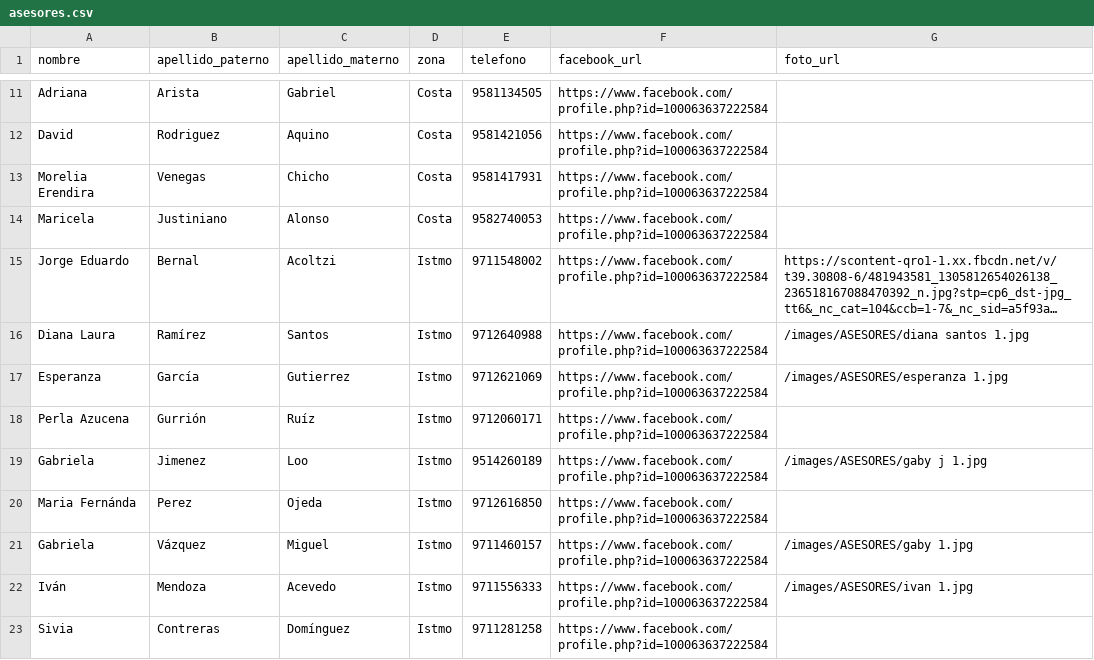
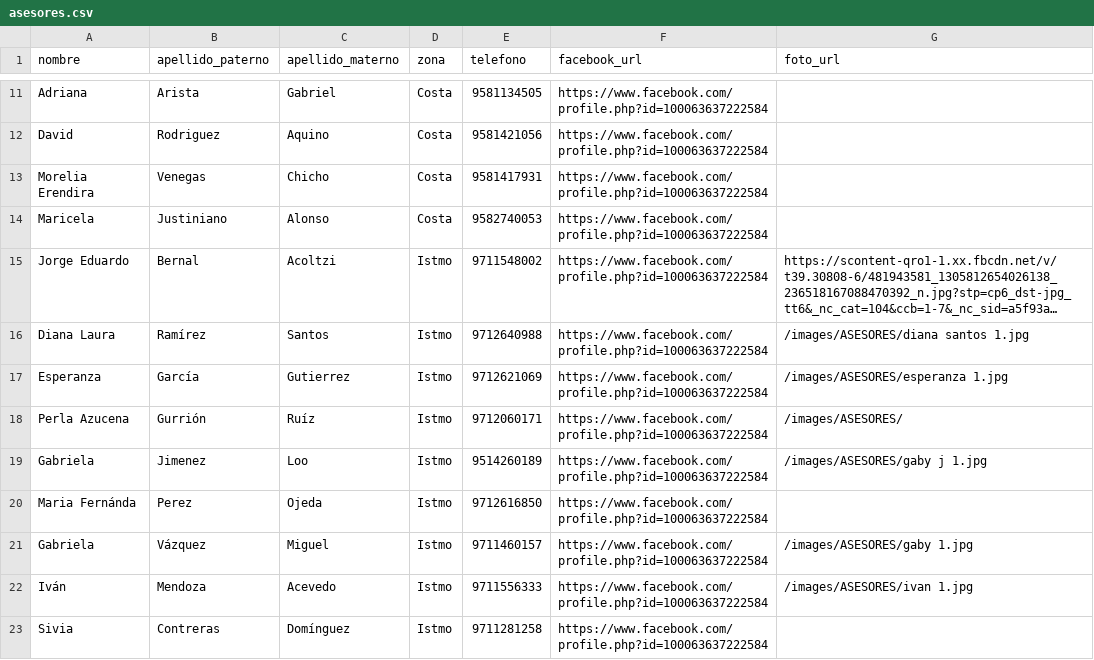
Before and after one commit to RojasEmmanuel/NelvaBienesRaices-comercial-, a CSV file: public/files/asesores.csv, drawn as a sheet; only a part is shown, gaps mark what is left out; long unchanged cells end in ….

```diff
--- a/public/files/asesores.csv
+++ b/public/files/asesores.csv
@@ -17,3 +17,3 @@ Diana Laura,Ramírez,Santos,Istmo,9712640988,https://www.facebook.com/profile.ph
 Esperanza,García,Gutierrez,Istmo,9712621069,https://www.facebook.com/profile.php?id=100063637222584,/images/ASESORES/esperanza 1.jpg
-Perla Azucena,Gurrión,Ruíz,Istmo,9712060171,https://www.facebook.com/profile.php?id=100063637222584,
+Perla Azucena,Gurrión,Ruíz,Istmo,9712060171,https://www.facebook.com/profile.php?id=100063637222584,/images/ASESORES/
 Gabriela,Jimenez,Loo,Istmo,9514260189,https://www.facebook.com/profile.php?id=100063637222584,/images/ASESORES/gaby j 1.jpg
```
Also changed, not shown: 1 other file.
